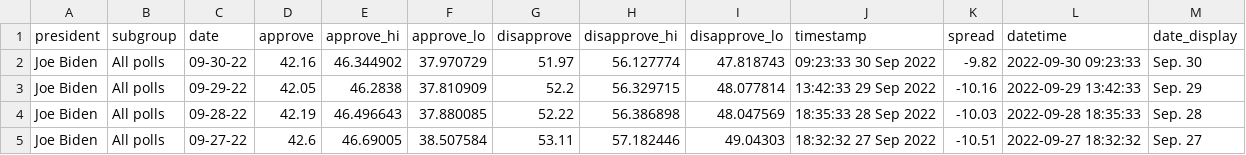
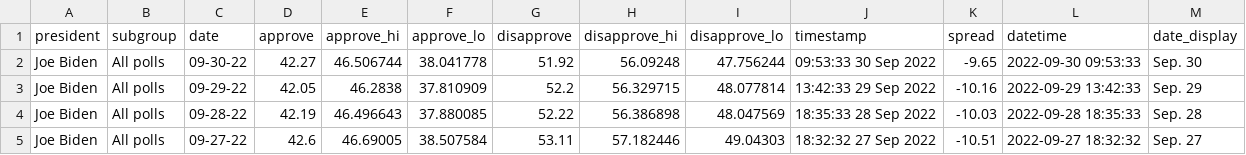
Before and after one commit to gridviz/biden-polls, a CSV file: data/processed/biden_approval_trend_538_all_polls.csv, drawn as a sheet; only a part is shown.

```diff
--- a/data/processed/biden_approval_trend_538_all_polls.csv
+++ b/data/processed/biden_approval_trend_538_all_polls.csv
@@ -1,3 +1,3 @@
 president,subgroup,date,approve,approve_hi,approve_lo,disapprove,disapprove_hi,disapprove_lo,timestamp,spread,datetime,date_display
-Joe Biden,All polls,09-30-22,42.16,46.344902,37.970729,51.97,56.127774,47.818743,09:23:33 30 Sep 2022,-9.82,2022-09-30 09:23:33,Sep. 30
+Joe Biden,All polls,09-30-22,42.27,46.506744,38.041778,51.92,56.09248,47.756244,09:53:33 30 Sep 2022,-9.65,2022-09-30 09:53:33,Sep. 30
 Joe Biden,All polls,09-29-22,42.05,46.2838,37.810909,52.2,56.329715,48.077814,13:42:33 29 Sep 2022,-10.16,2022-09-29 13:42:33,Sep. 29
```
Also changed, not shown: data/processed/biden_approval_trend_538_adults.csv, data/processed/biden_approval_trend_538_latest_adults.csv, 3 other files.
